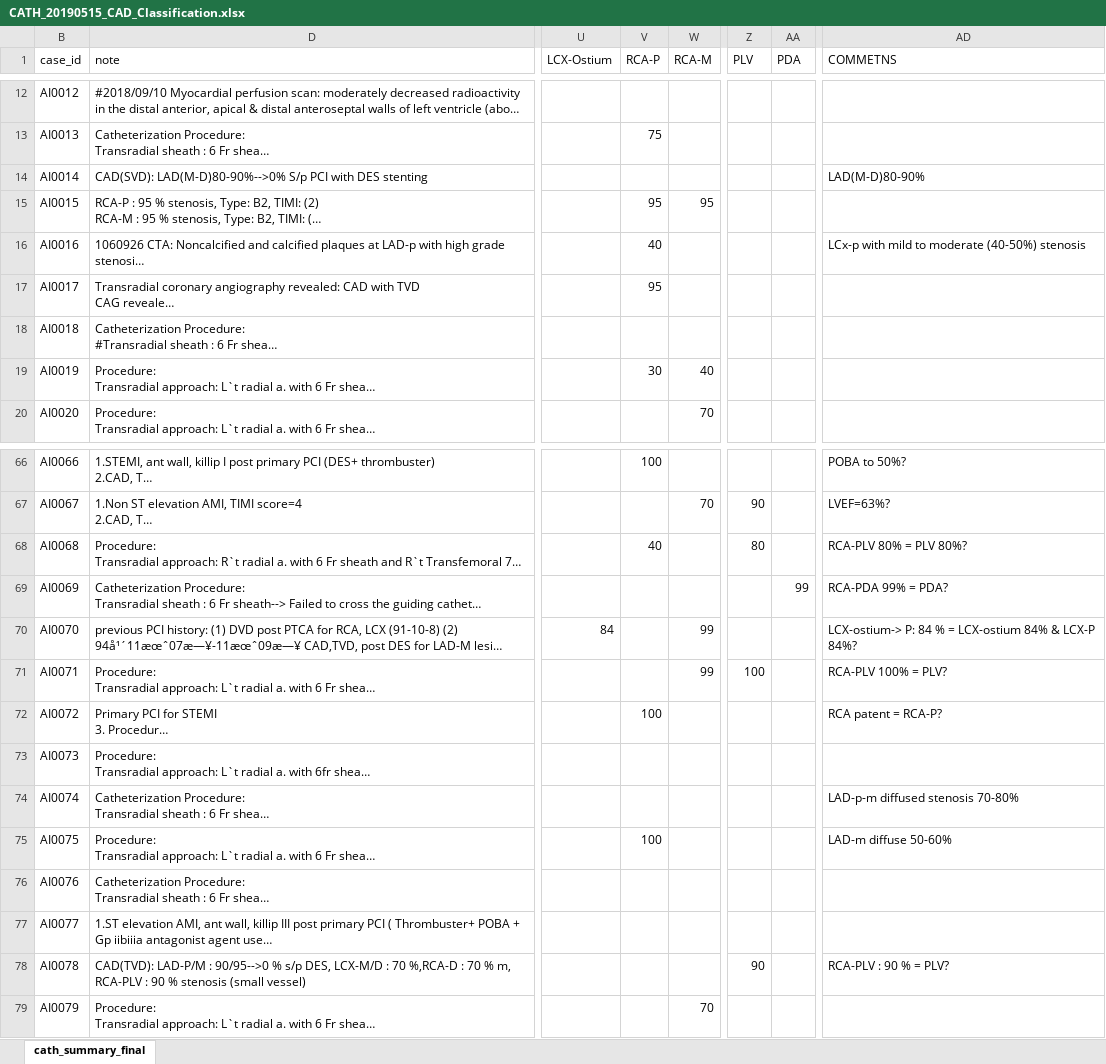
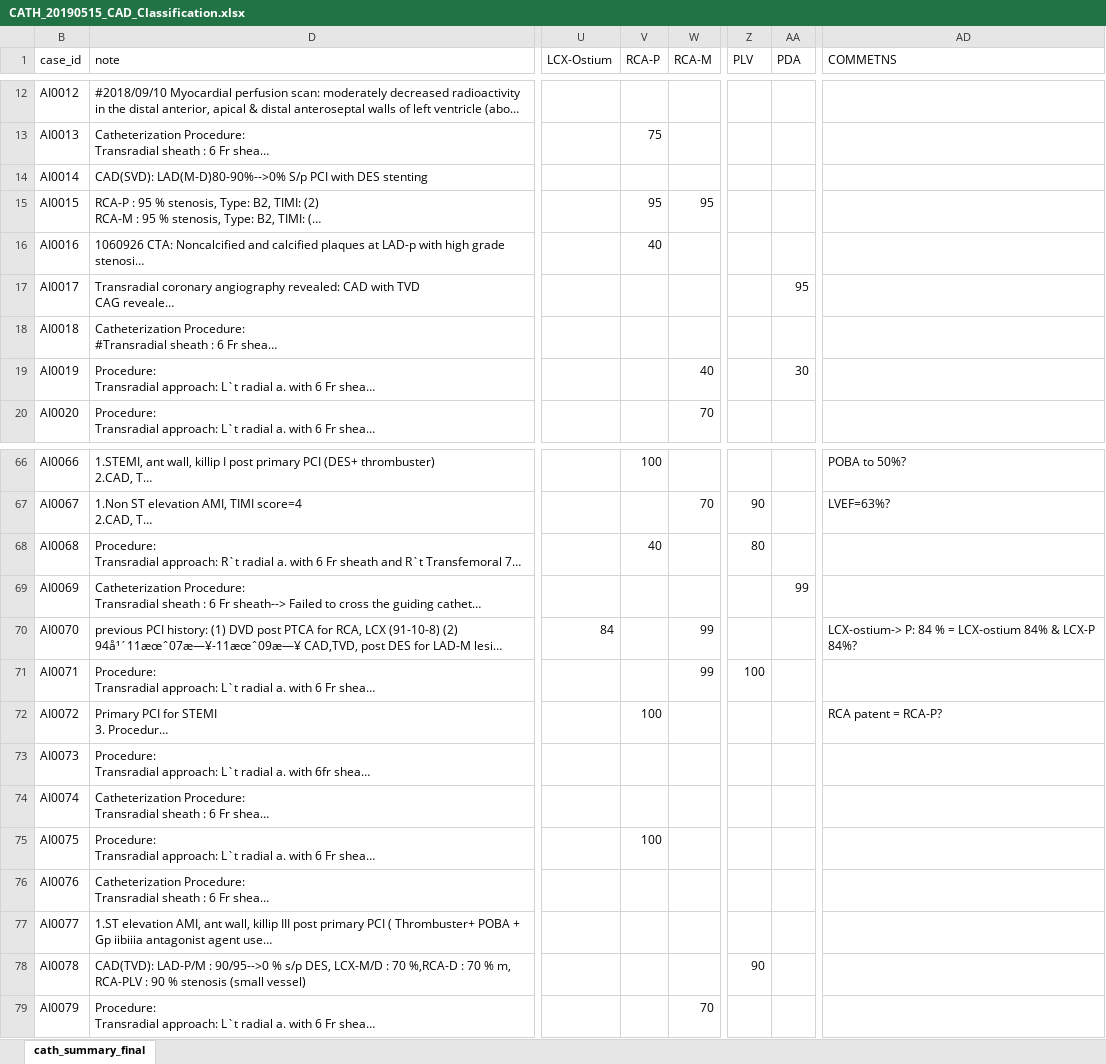
Before and after one commit to mrdonnee/CAD_Data_Entry, an Excel workbook: CATH_20190515_CAD_Classification.xlsx, sheet cath_summary_final, drawn as a sheet; only a part is shown, gaps mark what is left out; long unchanged cells end in …; values as stored, in another font and other column widths than the file's, no cell formats; table styles not drawn; the diff covers the shown part only; the diff names each change by its address in the sheet, - before the commit and + after, or states it on an @@ line.

```diff
--- a/CATH_20190515_CAD_Classification.xlsx (sheet cath_summary_final)
+++ b/CATH_20190515_CAD_Classification.xlsx (sheet cath_summary_final)
-AD14 (COMMETNS): LAD(M-D)80-90%
+AD14 (COMMETNS): (empty)
-AD16 (COMMETNS): LCx-p with mild to moderate (40-50%) stenosis
+AD16 (COMMETNS): (empty)
-V17 (RCA-P): 95
+V17 (RCA-P): (empty)
-AA17 (PDA): (empty)
+AA17 (PDA): 95
-V19 (RCA-P): 30
+V19 (RCA-P): (empty)
-AA19 (PDA): (empty)
+AA19 (PDA): 30
-AD68 (COMMETNS): RCA-PLV 80% = PLV 80%?
+AD68 (COMMETNS): (empty)
-AD69 (COMMETNS): RCA-PDA 99% = PDA?
+AD69 (COMMETNS): (empty)
-AD71 (COMMETNS): RCA-PLV 100% = PLV?
+AD71 (COMMETNS): (empty)
-AD74 (COMMETNS): LAD-p-m diffused stenosis 70-80%
+AD74 (COMMETNS): (empty)
-AD75 (COMMETNS): LAD-m diffuse 50-60%
+AD75 (COMMETNS): (empty)
-AD78 (COMMETNS): RCA-PLV : 90 % = PLV?
+AD78 (COMMETNS): (empty)
```
Also changed, not shown: 14 edited cells elsewhere in this sheet, cell formats, 1 other file.
